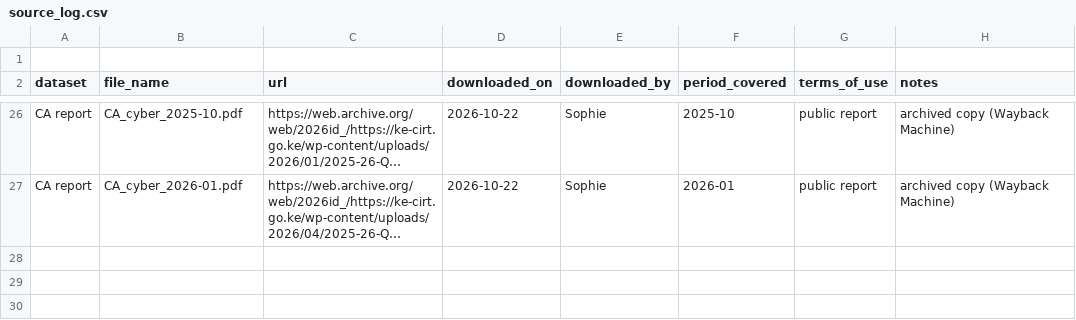
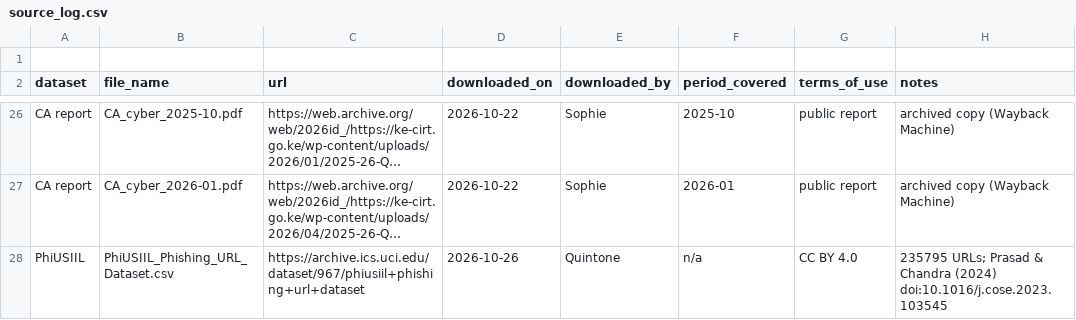
Before and after one commit to Mudhuneomondi/data-forge-cyber, a CSV file: docs/source_log.csv, drawn as a sheet; only a part is shown, gaps mark what is left out; long unchanged cells end in …; the diff names each change by its address in the sheet, - before the commit and + after, or states it on an @@ line.

Commit message:
Add phishing data build script

```diff
--- a/docs/source_log.csv
+++ b/docs/source_log.csv
+row 28: PhiUSIIL | PhiUSIIL_Phishing_URL_Dataset.csv | https://archive.ics.uci.edu/dataset/967/phiusiil+phishing+url+dataset | 2026-10-26 | Quintone | n/a | CC BY 4.0 | 235795 URLs; Prasad & Chandra (2024) doi:10.1016/j.cose.2023.103545
```
Also changed, not shown: 2 other files.
